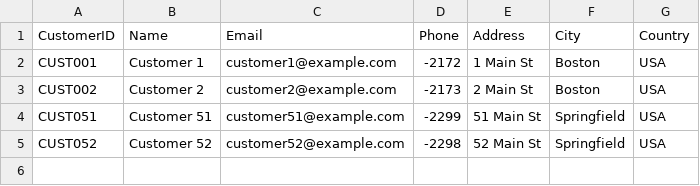
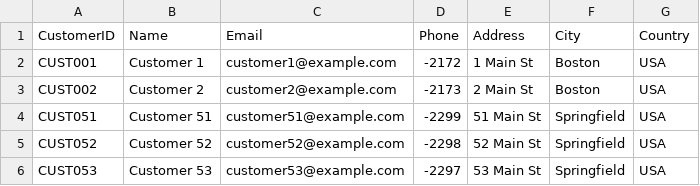
Before and after one commit to kishors/datafiles, a CSV file: customers.csv, drawn as a sheet.

Commit message:
Update customers.csv

```diff
--- a/customers.csv
+++ b/customers.csv
@@ -5 +5,2 @@ CUST051,Customer 51,customer51@example.com,-2299,51 Main St,Springfield,USA
 CUST052,Customer 52,customer52@example.com,-2298,52 Main St,Springfield,USA
+CUST053,Customer 53,customer53@example.com,-2297,53 Main St,Springfield,USA
```
